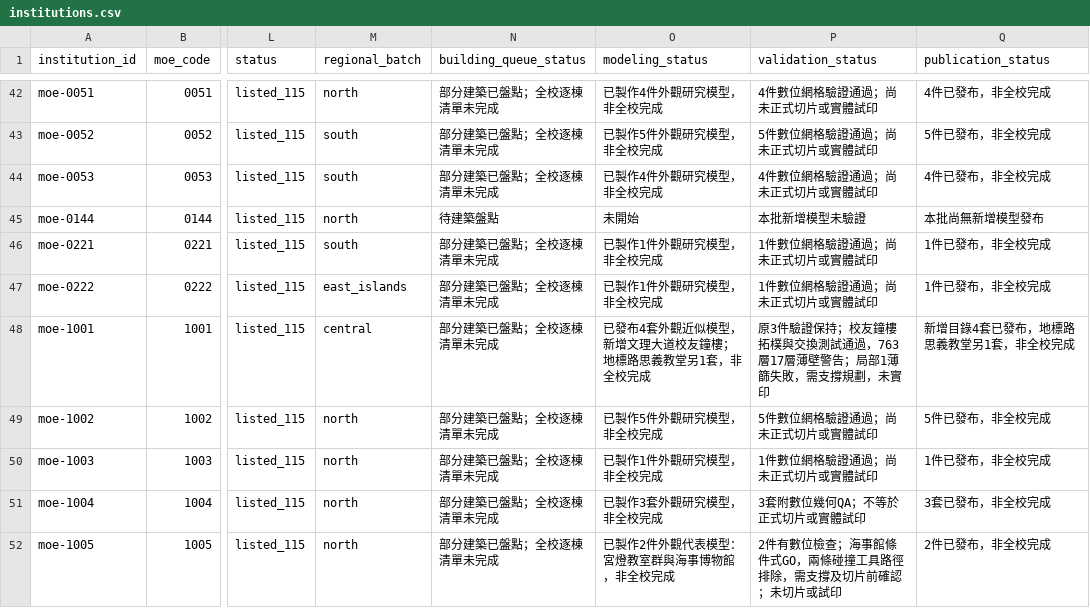
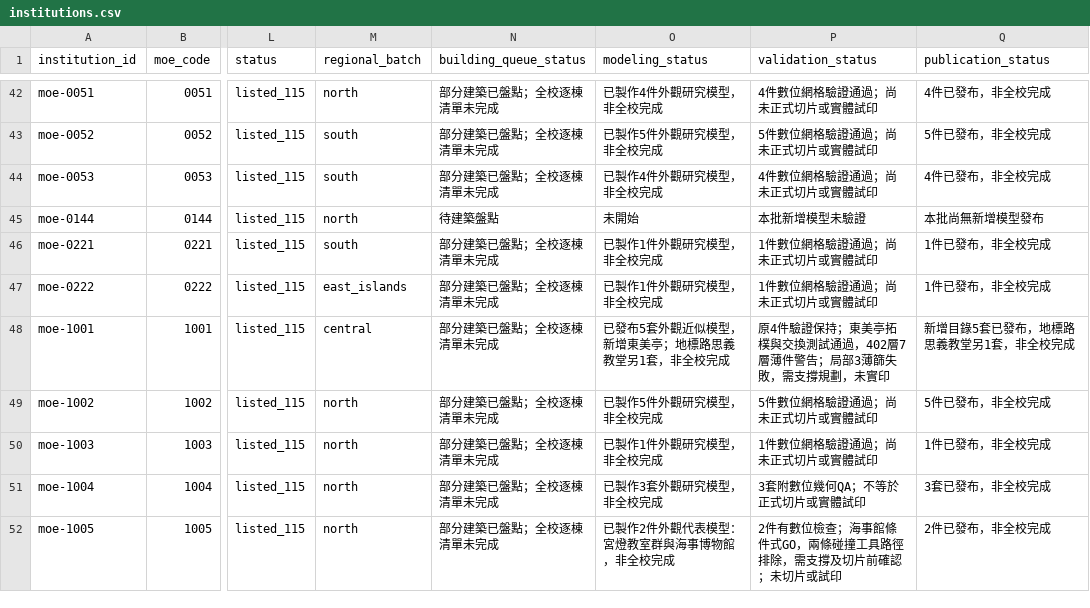
Before and after one commit to root50643/taiwan-buildings-3d, a CSV file: 全國大專院校/institutions.csv, drawn as a sheet; only a part is shown, gaps mark what is left out; the diff names each change by its address in the sheet, - before the commit and + after, or states it on an @@ line.

```diff
--- a/全國大專院校/institutions.csv
+++ b/全國大專院校/institutions.csv
-O48 (modeling_status): 已發布4套外觀近似模型，新增文理大道校友鐘樓；地標路思義教堂另1套，非全校完成
+O48 (modeling_status): 已發布5套外觀近似模型，新增東美亭；地標路思義教堂另1套，非全校完成
-P48 (validation_status): 原3件驗證保持；校友鐘樓拓樸與交換測試通過，763層17層薄壁警告；局部1薄篩失敗…
+P48 (validation_status): 原4件驗證保持；東美亭拓樸與交換測試通過，402層7層薄件警告；局部3薄篩失敗…
-Q48 (publication_status): 新增目錄4套已發布，地標路思義教堂另1套，非全校完成
+Q48 (publication_status): 新增目錄5套已發布，地標路思義教堂另1套，非全校完成
```
Also changed, not shown: 49 other files.
